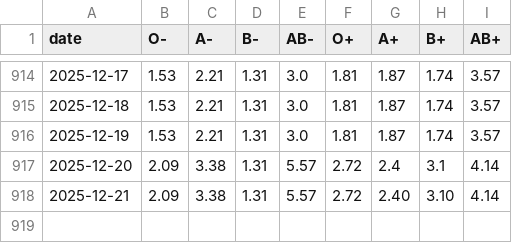
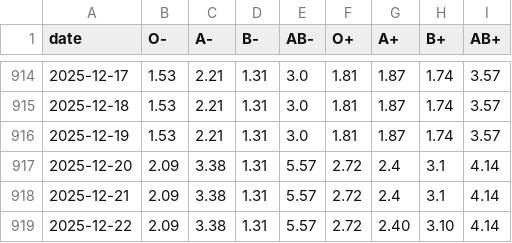
Before and after one commit to svenlatham/nhsbt-blood-levels, a CSV file: platelets.csv, drawn as a sheet; only a part is shown, gaps mark what is left out.

```diff
--- a/platelets.csv
+++ b/platelets.csv
@@ -917,2 +917,3 @@ date,O-,A-,B-,AB-,O+,A+,B+,AB+
 2025-12-20,2.09,3.38,1.31,5.57,2.72,2.4,3.1,4.14
-2025-12-21,2.09,3.38,1.31,5.57,2.72,2.40,3.10,4.14
+2025-12-21,2.09,3.38,1.31,5.57,2.72,2.4,3.1,4.14
+2025-12-22,2.09,3.38,1.31,5.57,2.72,2.40,3.10,4.14
```
Also changed, not shown: blood.csv.
